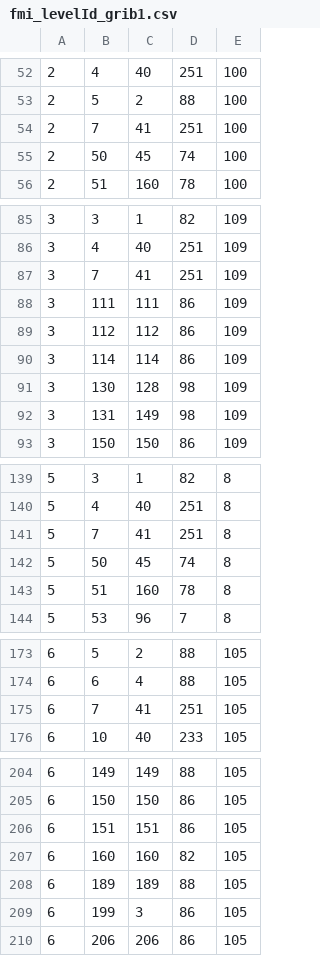
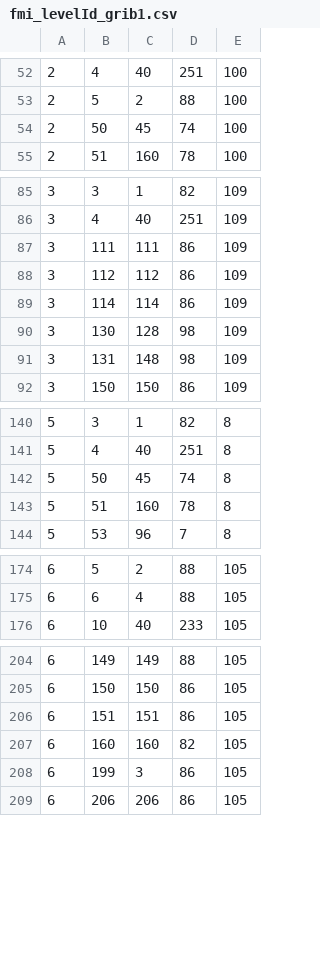
Before and after one commit to fmidev/harvesterseasons-smartmet, a CSV file: smartmet-server/config/libraries/grid-files/fmi_levelId_grib1.csv, drawn as a sheet; only a part is shown, gaps mark what is left out; the diff covers the shown part only.

```diff
--- a/smartmet-server/config/libraries/grid-files/fmi_levelId_grib1.csv
+++ b/smartmet-server/config/libraries/grid-files/fmi_levelId_grib1.csv
@@ -53,3 +53,2 @@
 2;5;2;88;100;
-2;7;41;251;100;
 2;50;45;74;100;
@@ -86,3 +86,2 @@
 3;4;40;251;109;
-3;7;41;251;109;
 3;111;111;86;109;
@@ -91,3 +90,3 @@
 3;130;128;98;109;
-3;131;149;98;109;
+3;131;148;98;109;
 3;150;150;86;109;
@@ -140,3 +141,2 @@
 5;4;40;251;8;
-5;7;41;251;8;
 5;50;45;74;8;
@@ -174,3 +175,2 @@
 6;6;4;88;105;
-6;7;41;251;105;
 6;10;40;233;105;
@@ -207,3 +207,2 @@
 6;160;160;82;105;
-6;189;189;88;105;
 6;199;3;86;105;
```
Also changed, not shown: 7 added rows, 6 removed rows and 10 edited cells elsewhere in this file, smartmet-server/config/engines/grid-engine/mapping_fmi_auto.csv, smartmet-server/config/libraries/grid-files/fmi_levelId_grib2.csv, 35 other files.
